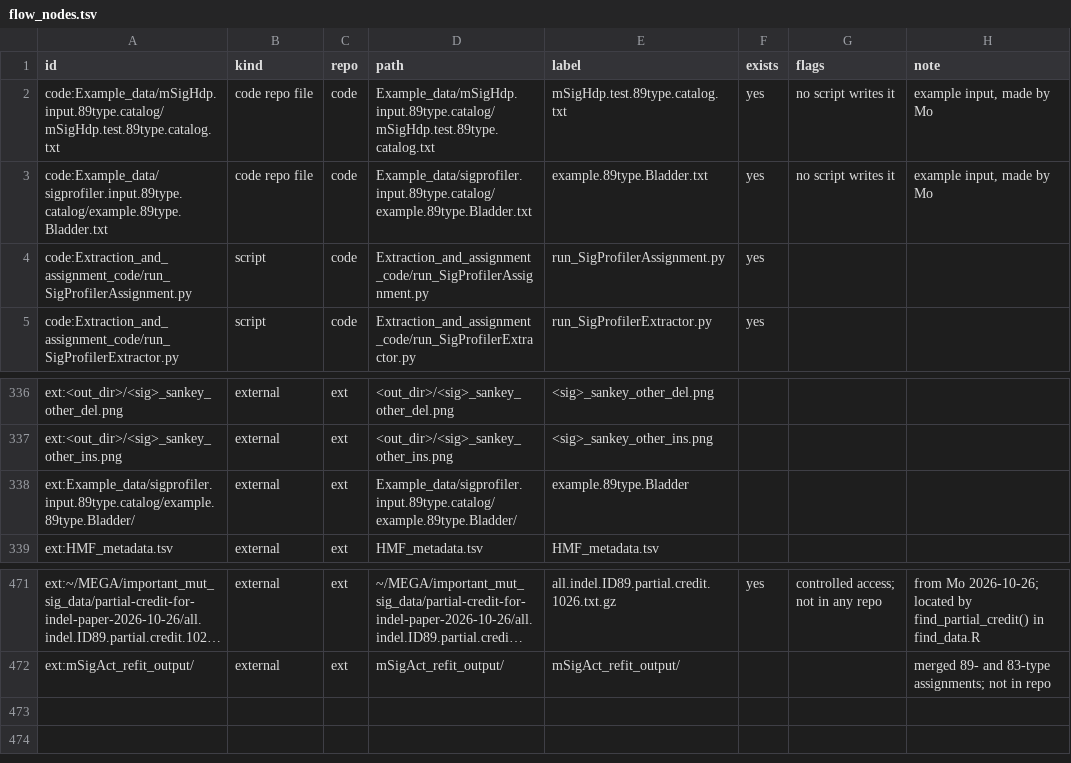
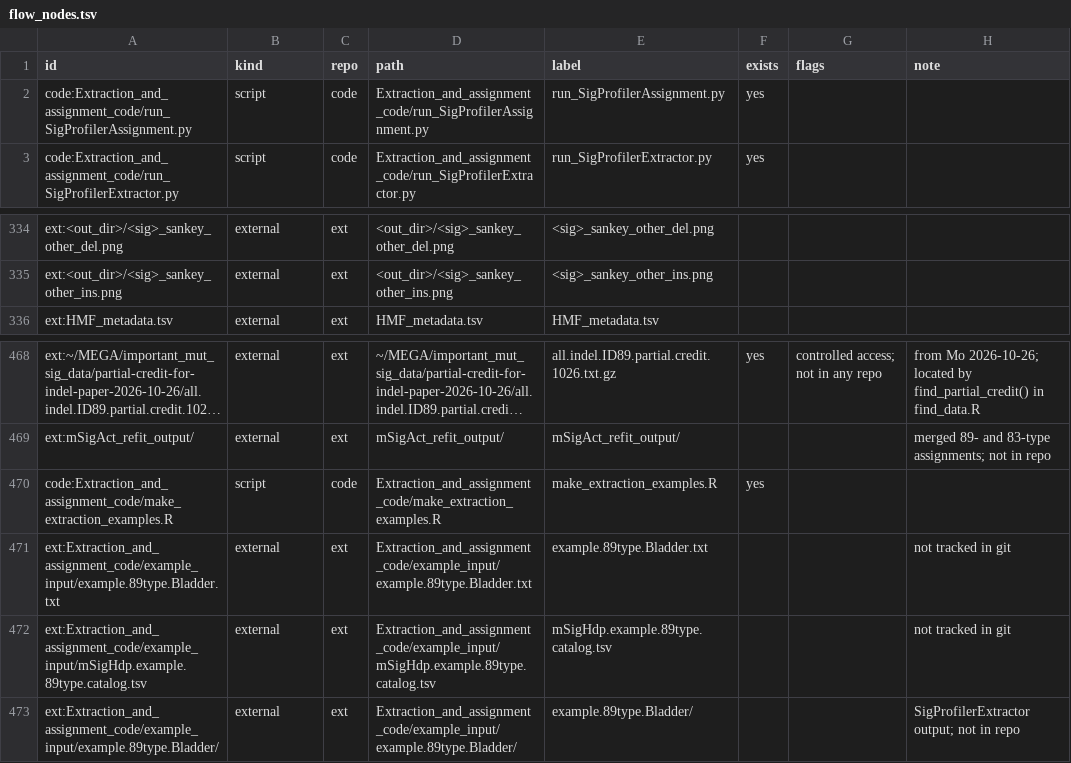
Before and after one commit to liumoLM/Liu2024, a TSV file: data_flow/flow_nodes.tsv, drawn as a sheet; only a part is shown, gaps mark what is left out; long unchanged cells end in …; removed rows and columns are numbered as before the commit, all else as after; the diff names each change by its address in the sheet, - before the commit and + after, or states it on an @@ line.

```diff
--- a/data_flow/flow_nodes.tsv
+++ b/data_flow/flow_nodes.tsv
-row 2: code:Example_data/mSigHdp.input.89type.catalog/mSigHdp.test.89type.catalog.txt | code repo file | code | Example_data/mSigHdp.input.89type.catalog/mSigHdp.test.89type.catalog.txt | mSigHdp.test.89type.catalog.txt | yes | no script writes it | example input, made by Mo
-row 3: code:Example_data/sigprofiler.input.89type.catalog/example.89type.Bladder.txt | code repo file | code | Example_data/sigprofiler.input.89type.catalog/example.89type.Bladder.txt | example.89type.Bladder.txt | yes | no script writes it | example input, made by Mo
-row 338: ext:Example_data/sigprofiler.input.89type.catalog/example.89type.Bladder/ | external | ext | Example_data/sigprofiler.input.89type.catalog/example.89type.Bladder/ | example.89type.Bladder
+row 470: code:Extraction_and_assignment_code/make_extraction_examples.R | script | code | Extraction_and_assignment_code/make_extraction_examples.R | make_extraction_examples.R | yes
+row 471: ext:Extraction_and_assignment_code/example_input/example.89type.Bladder.txt | external | ext | Extraction_and_assignment_code/example_input/example.89type.Bladder.txt | example.89type.Bladder.txt |  |  | not tracked in git
+row 472: ext:Extraction_and_assignment_code/example_input/mSigHdp.example.89type.catalog.tsv | external | ext | Extraction_and_assignment_code/example_input/mSigHdp.example.89type.catalog.tsv | mSigHdp.example.89type.catalog.tsv |  |  | not tracked in git
+row 473: ext:Extraction_and_assignment_code/example_input/example.89type.Bladder/ | external | ext | Extraction_and_assignment_code/example_input/example.89type.Bladder/ | example.89type.Bladder/ |  |  | SigProfilerExtractor output; not in repo
```
Also changed, not shown: data_flow/flow_edges.tsv, 2 other files.
